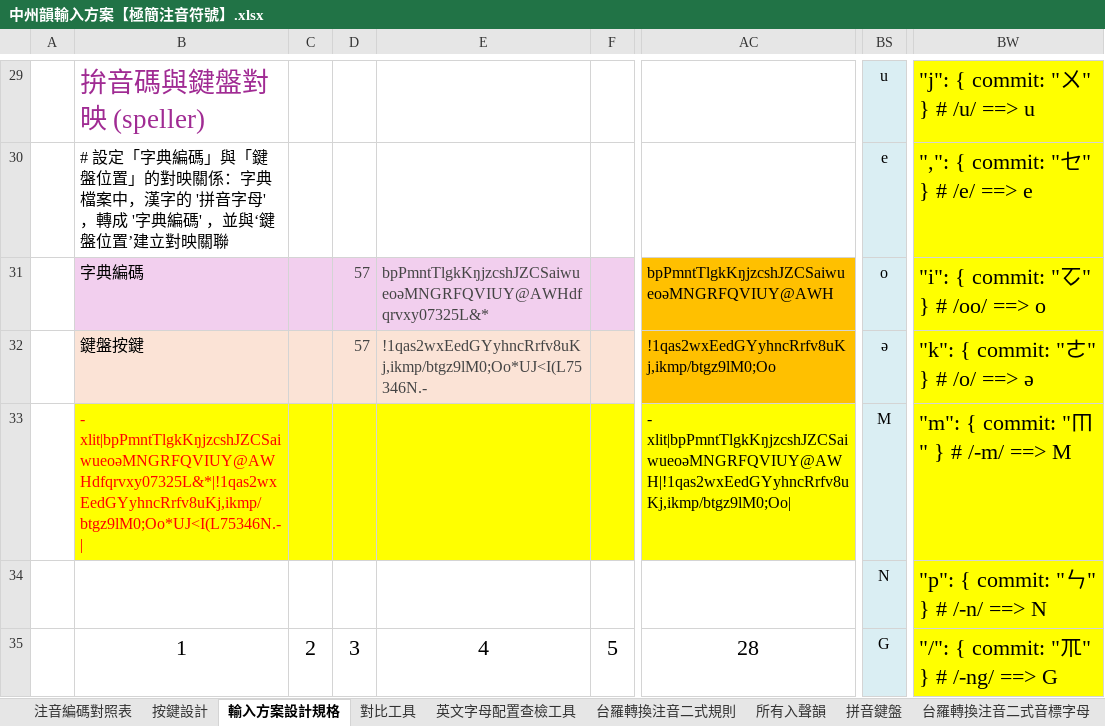
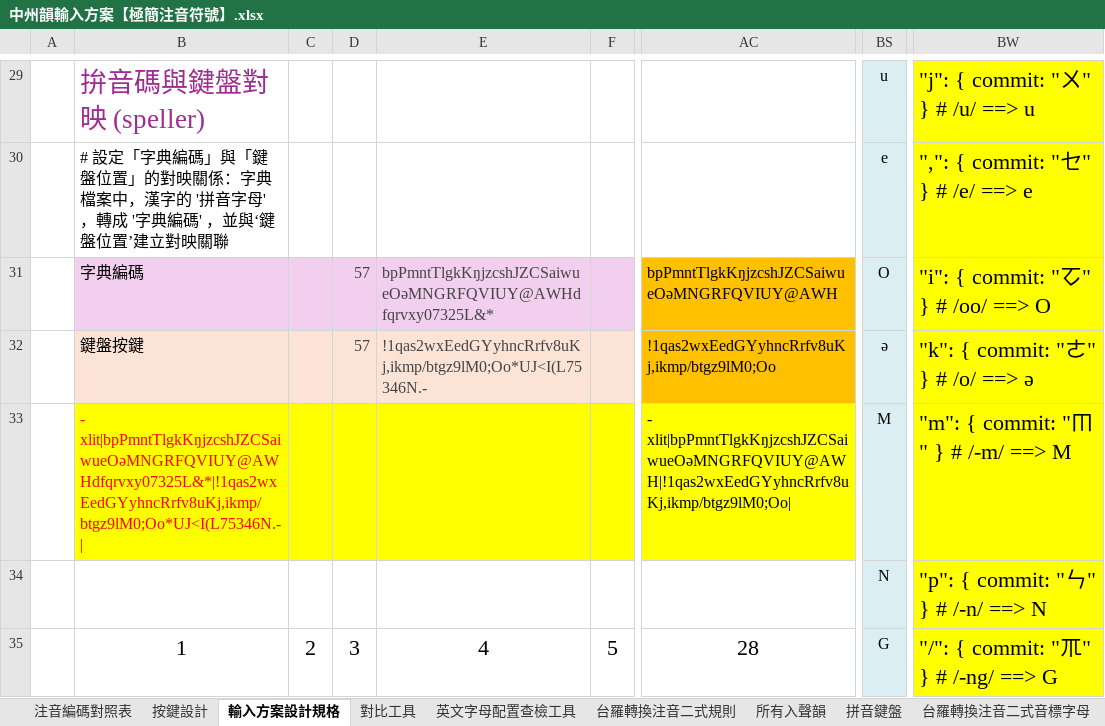
Before and after one commit to AlanJui/rime-tlpa, an Excel workbook: docs/中州韻輸入方案【極簡注音符號】.xlsx, sheet 輸入方案設計規格, drawn as a sheet; only a part is shown, gaps mark what is left out; values as stored, in another font and other column widths than the file's, no borders; the diff covers the shown part only; the diff names each change by its address in the sheet, - before the commit and + after, or states it on an @@ line.

```diff
--- a/docs/中州韻輸入方案【極簡注音符號】.xlsx (sheet 輸入方案設計規格)
+++ b/docs/中州韻輸入方案【極簡注音符號】.xlsx (sheet 輸入方案設計規格)
-E31: bpPmntTlgkKŋjzcshJZCSaiwueoəMNGRFQVIUY@AWHdfqrvxy07325L&*
+E31: bpPmntTlgkKŋjzcshJZCSaiwueOəMNGRFQVIUY@AWHdfqrvxy07325L&*
-AC31: bpPmntTlgkKŋjzcshJZCSaiwueoəMNGRFQVIUY@AWH
+AC31: bpPmntTlgkKŋjzcshJZCSaiwueOəMNGRFQVIUY@AWH
-BS31: o
+BS31: O
-BW31: "i": { commit: "ㆦ" } # /oo/ ==> o
+BW31: "i": { commit: "ㆦ" } # /oo/ ==> O
-B33: - xlit|bpPmntTlgkKŋjzcshJZCSaiwueoəMNGRFQVIUY@AWHdfqrvxy07325L&*|!1qas2wxEedGYyhncRrfv8uKj,ikmp/btgz9lM0;Oo*UJ<I(L75346N.-|
+B33: - xlit|bpPmntTlgkKŋjzcshJZCSaiwueOəMNGRFQVIUY@AWHdfqrvxy07325L&*|!1qas2wxEedGYyhncRrfv8uKj,ikmp/btgz9lM0;Oo*UJ<I(L75346N.-|
-AC33: - xlit|bpPmntTlgkKŋjzcshJZCSaiwueoəMNGRFQVIUY@AWH|!1qas2wxEedGYyhncRrfv8uKj,ikmp/btgz9lM0;Oo|
+AC33: - xlit|bpPmntTlgkKŋjzcshJZCSaiwueOəMNGRFQVIUY@AWH|!1qas2wxEedGYyhncRrfv8uKj,ikmp/btgz9lM0;Oo|
```
Also changed, not shown: 8 edited cells elsewhere in this sheet, sheet 英文字母配置查檢工具, sheet 按鍵設計, 3 other files.
